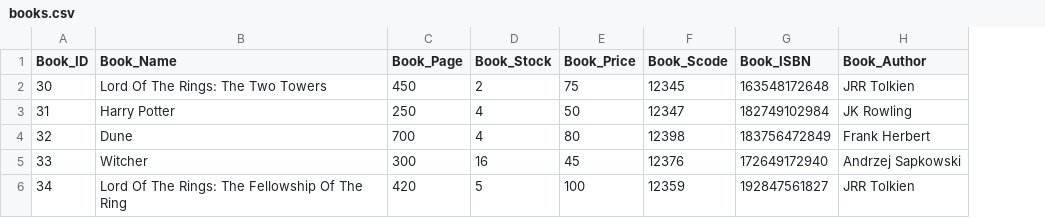
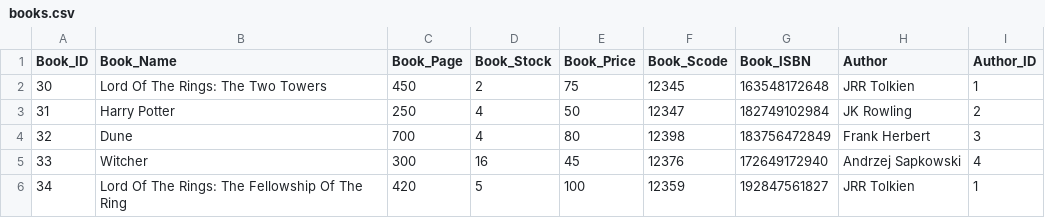
Before and after one commit to Picus-Security-Golang-Bootcamp/homework-3-week-4-Chubacabrazz, a CSV file: books.csv, drawn as a sheet; the diff names each change by its address in the sheet, - before the commit and + after, or states it on an @@ line.

```diff
--- a/books.csv
+++ b/books.csv
+column I (Author_ID), rows 2-6: 1 | 2 | 3 | 4 | 1
-H1: Book_Author
+H1: Author
```
Also changed, not shown: 7 other files.
